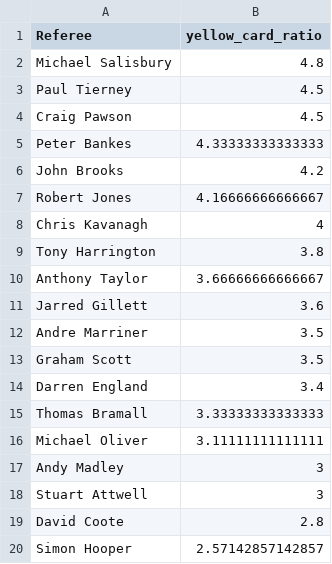
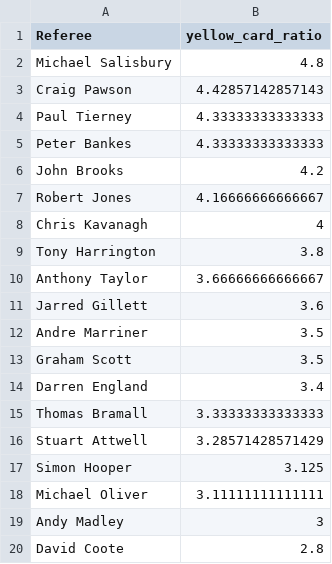
Before and after one commit to charles-adedotun/krysp-scraper, a CSV file: epl/cleaned-data/referees-cpmr.csv, drawn as a sheet.

```diff
--- a/epl/cleaned-data/referees-cpmr.csv
+++ b/epl/cleaned-data/referees-cpmr.csv
@@ -2,4 +2,4 @@
 " Michael Salisbury ",4.8
-" Paul Tierney ",4.5
-" Craig Pawson ",4.5
+" Craig Pawson ",4.42857142857143
+" Paul Tierney ",4.33333333333333
 " Peter Bankes ",4.33333333333333
@@ -15,6 +15,6 @@
 " Thomas Bramall ",3.33333333333333
+" Stuart Attwell ",3.28571428571429
+" Simon Hooper ",3.125
 " Michael Oliver ",3.11111111111111
 " Andy Madley ",3
-" Stuart Attwell ",3
 " David Coote ",2.8
-" Simon Hooper ",2.57142857142857
```
Also changed, not shown: 2 other files.
